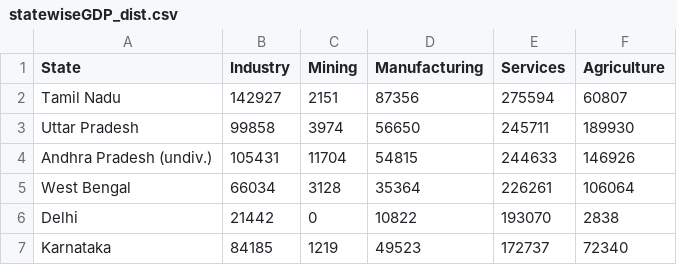
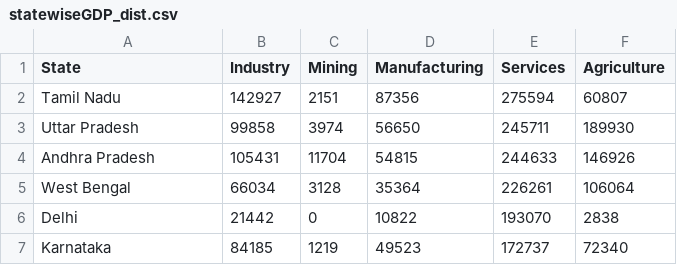
Before and after one commit to gtklr/weblab, a CSV file: statewiseGDP_dist.csv, drawn as a sheet; only a part is shown.

Commit message:
Update statewiseGDP_dist.csv

```diff
--- a/statewiseGDP_dist.csv
+++ b/statewiseGDP_dist.csv
@@ -3,3 +3,3 @@ Tamil Nadu,142927,2151,87356,275594,60807
 Uttar Pradesh,99858,3974,56650,245711,189930
-Andhra Pradesh (undiv.),105431,11704,54815,244633,146926
+Andhra Pradesh,105431,11704,54815,244633,146926
 West Bengal,66034,3128,35364,226261,106064
```
